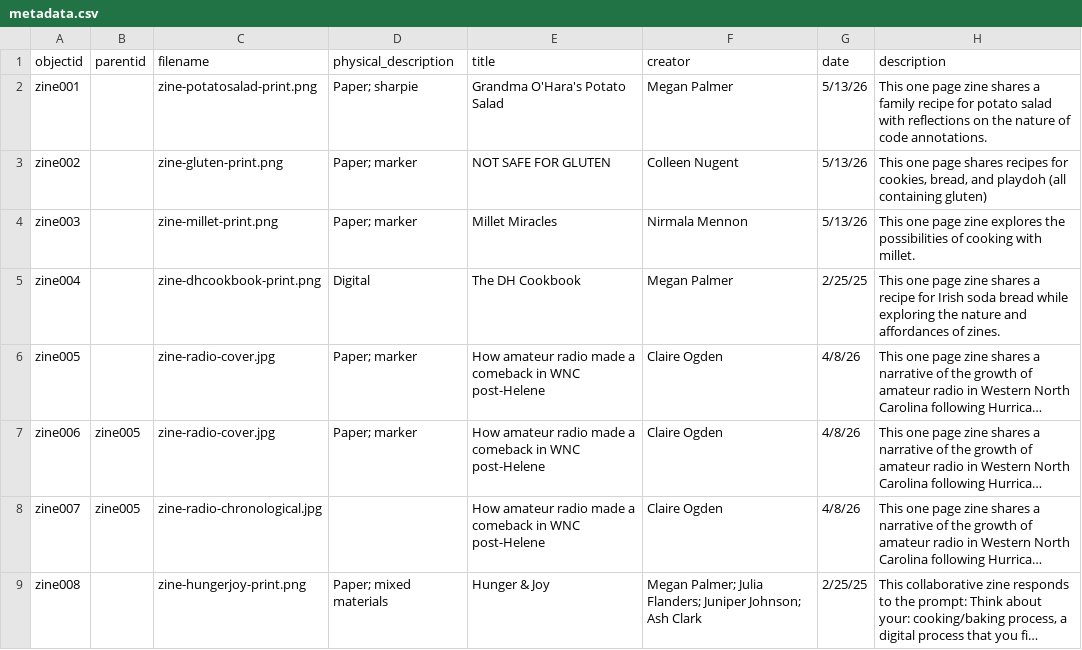
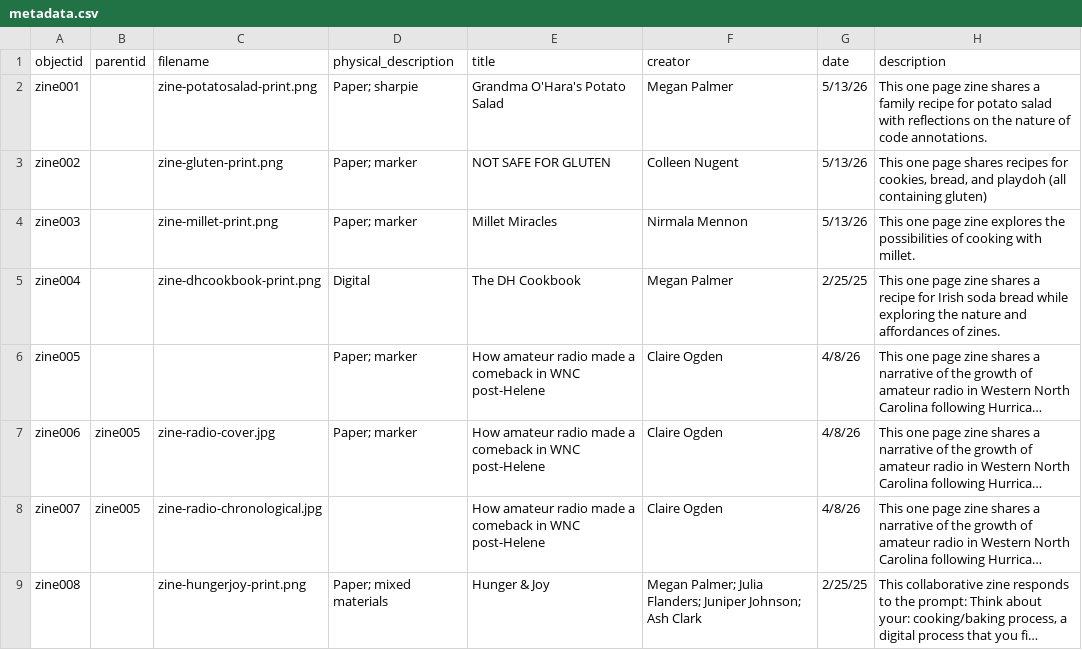
Before and after one commit to NEU-DSG/expressivepaper-collections, a CSV file: _data/metadata.csv, drawn as a sheet; only a part is shown; long unchanged cells end in …; the diff names each change by its address in the sheet, - before the commit and + after, or states it on an @@ line.

Commit message:
testing compound object

```diff
--- a/_data/metadata.csv
+++ b/_data/metadata.csv
-C6 (filename): zine-radio-cover.jpg
+C6 (filename): (empty)
```
